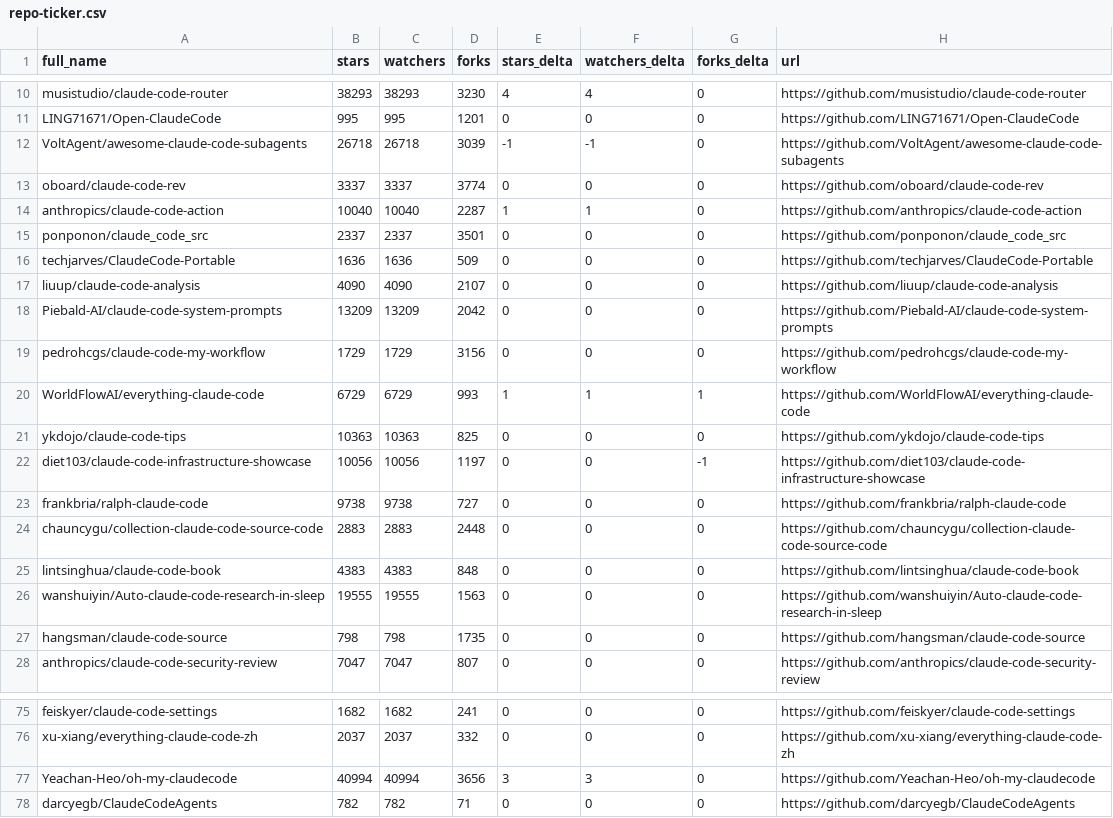
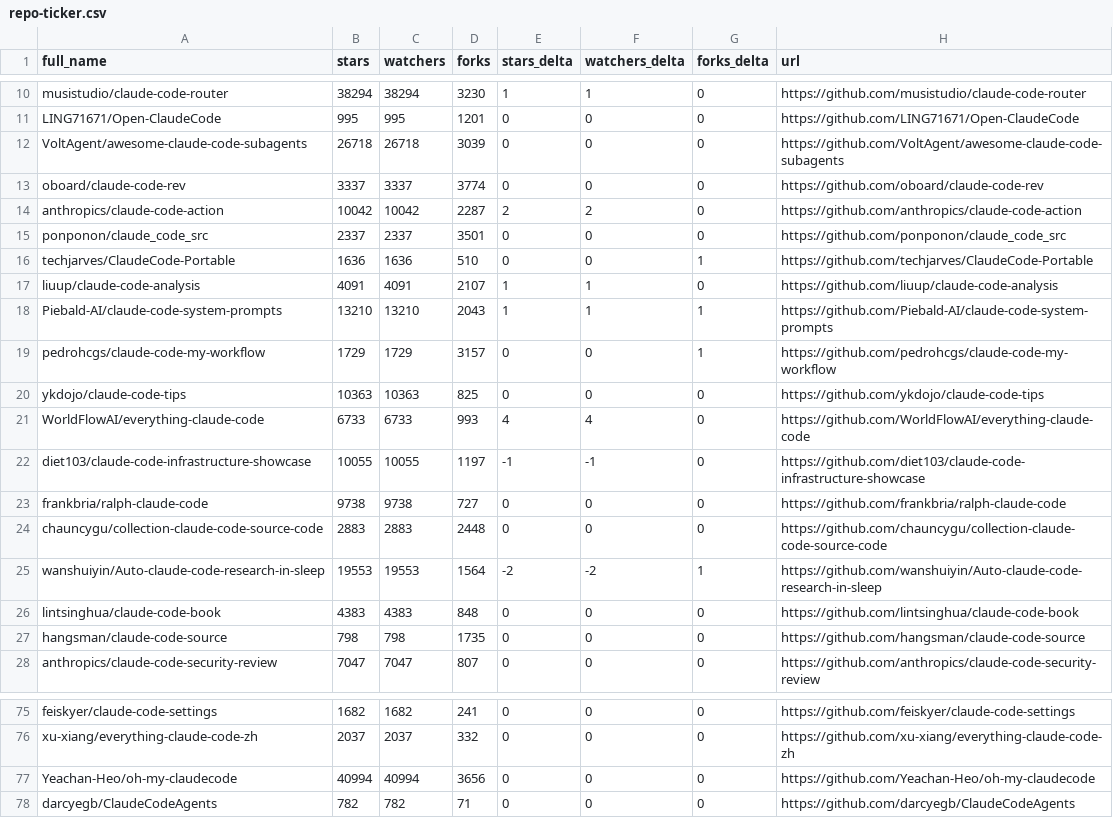
Before and after one commit to bryansayler/awesome-claude-code, a CSV file: data/repo-ticker.csv, drawn as a sheet; only a part is shown, gaps mark what is left out; removed rows and columns are numbered as before the commit, all else as after; the diff covers the shown part only; the diff names each change by its address in the sheet, - before the commit and + after, or states it on an @@ line.

```diff
--- a/data/repo-ticker.csv
+++ b/data/repo-ticker.csv
-B10 (stars): 38293
+B10 (stars): 38294
-C10 (watchers): 38293
+C10 (watchers): 38294
-E10 (stars_delta): 4
+E10 (stars_delta): 1
-F10 (watchers_delta): 4
+F10 (watchers_delta): 1
-E12 (stars_delta): -1
+E12 (stars_delta): 0
-F12 (watchers_delta): -1
+F12 (watchers_delta): 0
-B14 (stars): 10040
+B14 (stars): 10042
-C14 (watchers): 10040
+C14 (watchers): 10042
-E14 (stars_delta): 1
+E14 (stars_delta): 2
-F14 (watchers_delta): 1
+F14 (watchers_delta): 2
-D16 (forks): 509
+D16 (forks): 510
-G16 (forks_delta): 0
+G16 (forks_delta): 1
-B17 (stars): 4090
+B17 (stars): 4091
-C17 (watchers): 4090
+C17 (watchers): 4091
-E17:E18 (stars_delta): 0
+E17:E18 (stars_delta): 1
-F17:F18 (watchers_delta): 0
+F17:F18 (watchers_delta): 1
-B18 (stars): 13209
+B18 (stars): 13210
-C18 (watchers): 13209
+C18 (watchers): 13210
-D18 (forks): 2042
+D18 (forks): 2043
-G18:G19 (forks_delta): 0
+G18:G19 (forks_delta): 1
-D19 (forks): 3156
+D19 (forks): 3157
-row 20: WorldFlowAI/everything-claude-code | 6729 | 6729 | 993 | 1 | 1 | 1 | https://github.com/WorldFlowAI/everything-claude-code
+row 21: WorldFlowAI/everything-claude-code | 6733 | 6733 | 993 | 4 | 4 | 0 | https://github.com/WorldFlowAI/everything-claude-code
-B22 (stars): 10056
+B22 (stars): 10055
-C22 (watchers): 10056
+C22 (watchers): 10055
-E22 (stars_delta): 0
+E22 (stars_delta): -1
-F22 (watchers_delta): 0
+F22 (watchers_delta): -1
-G22 (forks_delta): -1
+G22 (forks_delta): 0
+row 25: wanshuiyin/Auto-claude-code-research-in-sleep | 19553 | 19553 | 1564 | -2 | -2 | 1 | https://github.com/wanshuiyin/Auto-claude-code-research-in-sleep
-row 26: wanshuiyin/Auto-claude-code-research-in-sleep | 19555 | 19555 | 1563 | 0 | 0 | 0 | https://github.com/wanshuiyin/Auto-claude-code-research-in-sleep
-E77 (stars_delta): 3
+E77 (stars_delta): 0
-F77 (watchers_delta): 3
+F77 (watchers_delta): 0
```
Also changed, not shown: 76 edited cells elsewhere in this file, 2 other files.
